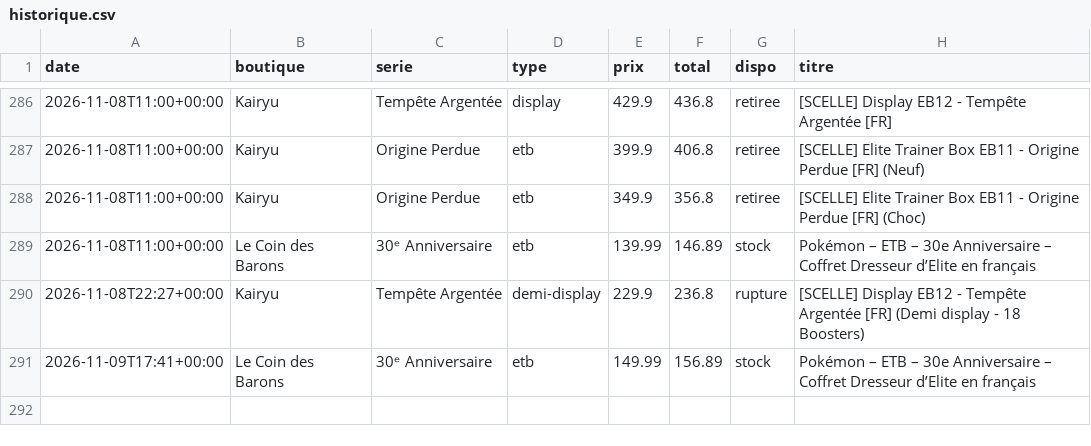
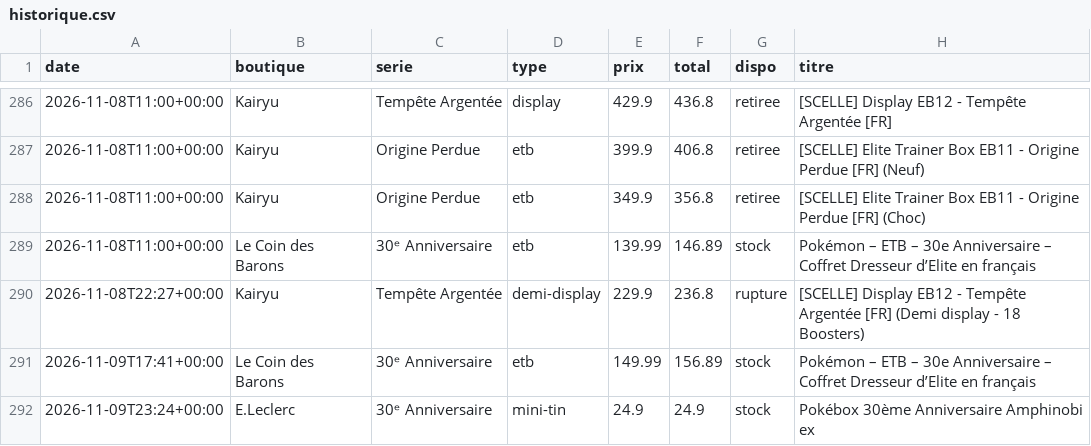
Before and after one commit to RaphKujo/bot-pokemon, a CSV file: data/historique.csv, drawn as a sheet; only a part is shown, gaps mark what is left out; the diff names each change by its address in the sheet, - before the commit and + after, or states it on an @@ line.

Commit message:
Mise à jour des prix

```diff
--- a/data/historique.csv
+++ b/data/historique.csv
+row 292: 2026-11-09T23:24+00:00 | E.Leclerc | 30ᵉ Anniversaire | mini-tin | 24.9 | 24.9 | stock | Pokébox 30ème Anniversaire Amphinobi ex
```
Also changed, not shown: 2 other files.
